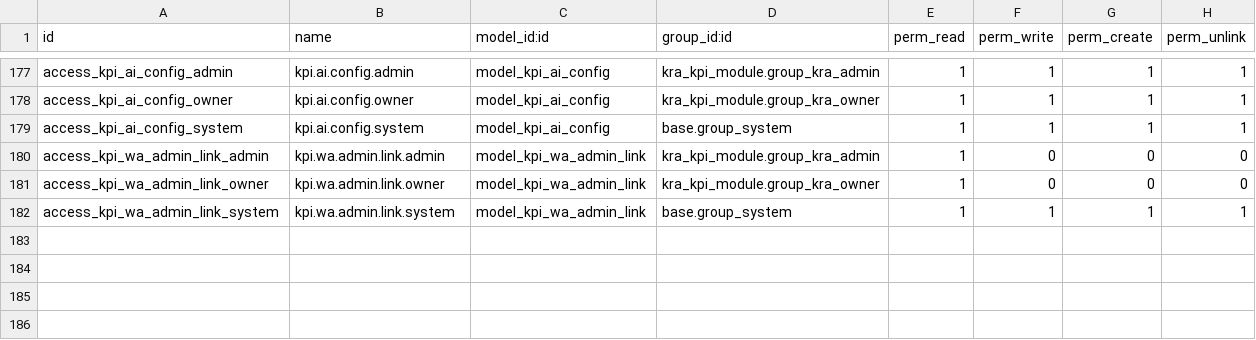
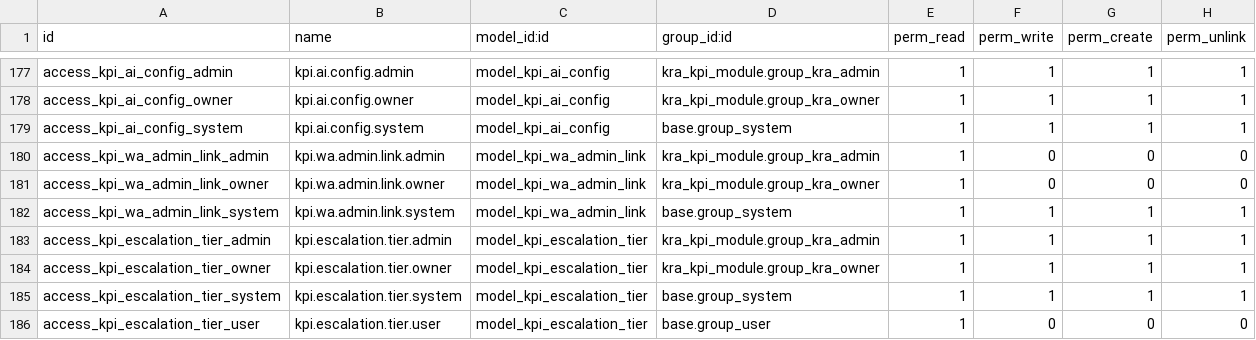
Before and after one commit to sri-balakumar-alphalize26/kra_kpi, a CSV file: odoo_modules/kra_kpi_module/security/ir.model.access.csv, drawn as a sheet; only a part is shown, gaps mark what is left out.

```diff
--- a/odoo_modules/kra_kpi_module/security/ir.model.access.csv
+++ b/odoo_modules/kra_kpi_module/security/ir.model.access.csv
@@ -182 +182,5 @@ access_kpi_wa_admin_link_owner,kpi.wa.admin.link.owner,model_kpi_wa_admin_link,k
 access_kpi_wa_admin_link_system,kpi.wa.admin.link.system,model_kpi_wa_admin_link,base.group_system,1,1,1,1
+access_kpi_escalation_tier_admin,kpi.escalation.tier.admin,model_kpi_escalation_tier,kra_kpi_module.group_kra_admin,1,1,1,1
+access_kpi_escalation_tier_owner,kpi.escalation.tier.owner,model_kpi_escalation_tier,kra_kpi_module.group_kra_owner,1,1,1,1
+access_kpi_escalation_tier_system,kpi.escalation.tier.system,model_kpi_escalation_tier,base.group_system,1,1,1,1
+access_kpi_escalation_tier_user,kpi.escalation.tier.user,model_kpi_escalation_tier,base.group_user,1,0,0,0
```
Also changed, not shown: 30 other files.
